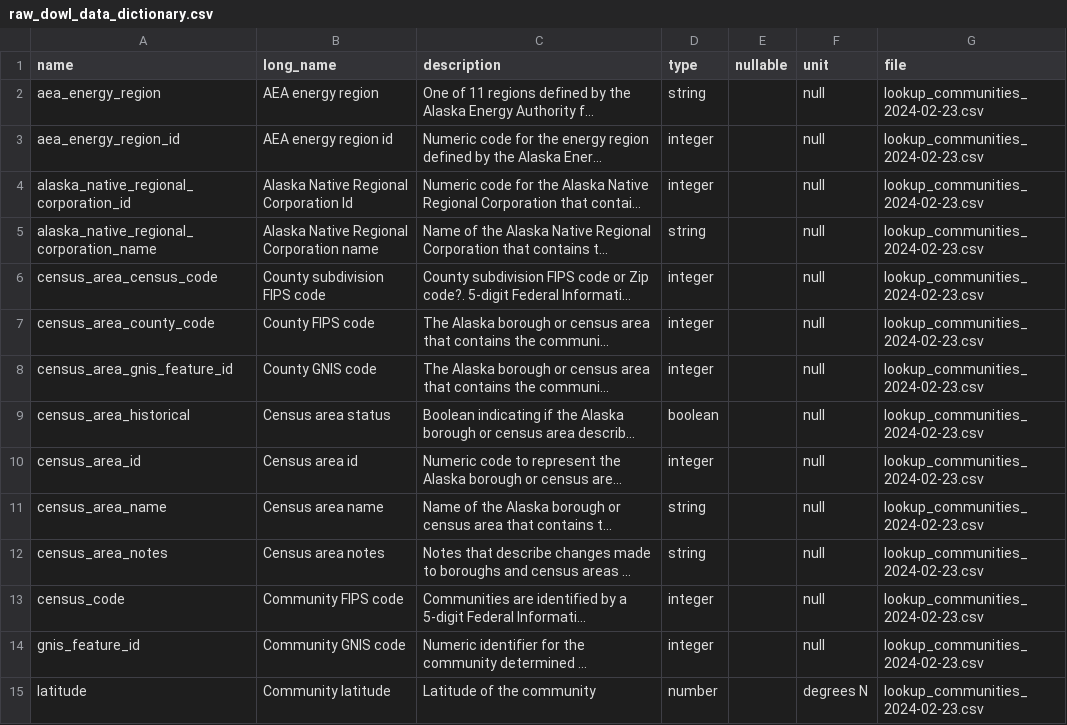
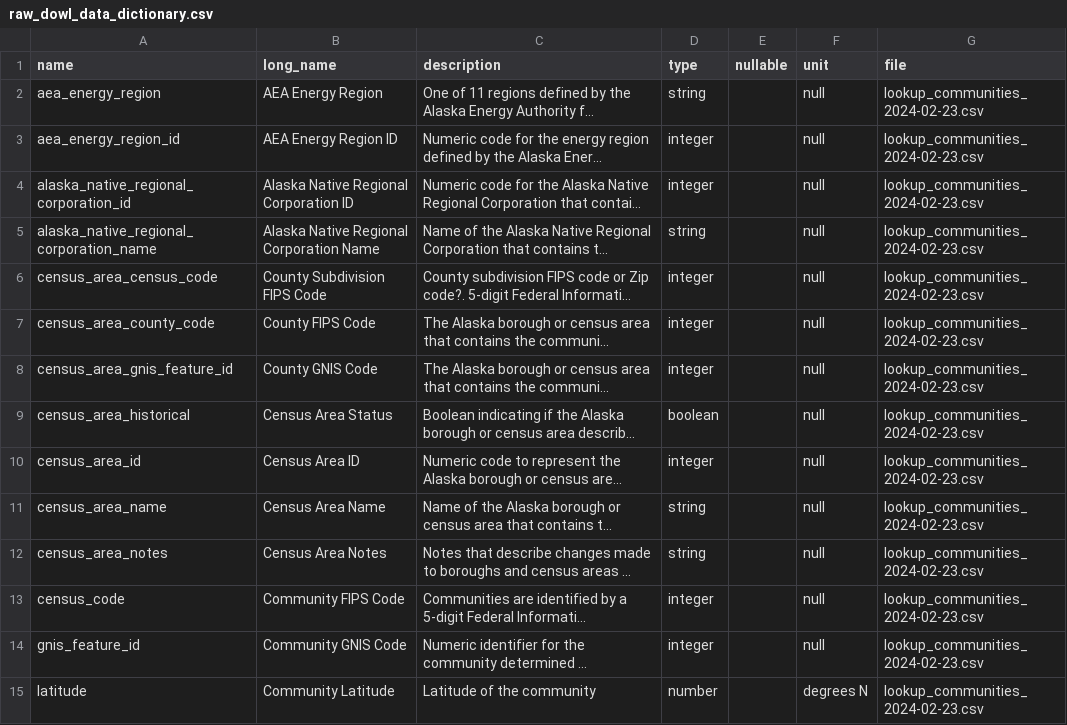
Before and after one commit to acep-aedg/aedg-metadata, a CSV file: src/registry/raw_dowl_data_dictionary.csv, drawn as a sheet; only a part is shown; long unchanged cells end in …; the diff covers the shown part only; the diff names each change by its address in the sheet, - before the commit and + after, or states it on an @@ line.

```diff
--- a/src/registry/raw_dowl_data_dictionary.csv
+++ b/src/registry/raw_dowl_data_dictionary.csv
-B2 (long_name): AEA energy region
+B2 (long_name): AEA Energy Region
-B3 (long_name): AEA energy region id
+B3 (long_name): AEA Energy Region ID
-B4 (long_name): Alaska Native Regional Corporation Id
+B4 (long_name): Alaska Native Regional Corporation ID
-B5 (long_name): Alaska Native Regional Corporation name
+B5 (long_name): Alaska Native Regional Corporation Name
-B6 (long_name): County subdivision FIPS code
+B6 (long_name): County Subdivision FIPS Code
-B7 (long_name): County FIPS code
+B7 (long_name): County FIPS Code
-B8 (long_name): County GNIS code
+B8 (long_name): County GNIS Code
-B9 (long_name): Census area status
+B9 (long_name): Census Area Status
-B10 (long_name): Census area id
+B10 (long_name): Census Area ID
-B11 (long_name): Census area name
+B11 (long_name): Census Area Name
-B12 (long_name): Census area notes
+B12 (long_name): Census Area Notes
-B13 (long_name): Community FIPS code
+B13 (long_name): Community FIPS Code
-B14 (long_name): Community GNIS code
+B14 (long_name): Community GNIS Code
-B15 (long_name): Community latitude
+B15 (long_name): Community Latitude
```
Also changed, not shown: 62 edited cells elsewhere in this file, 14 other files.
